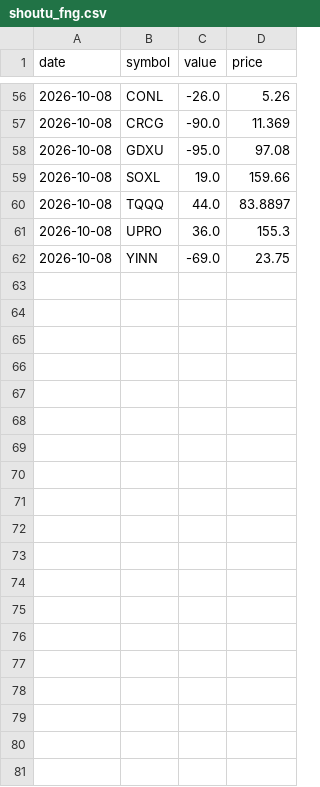
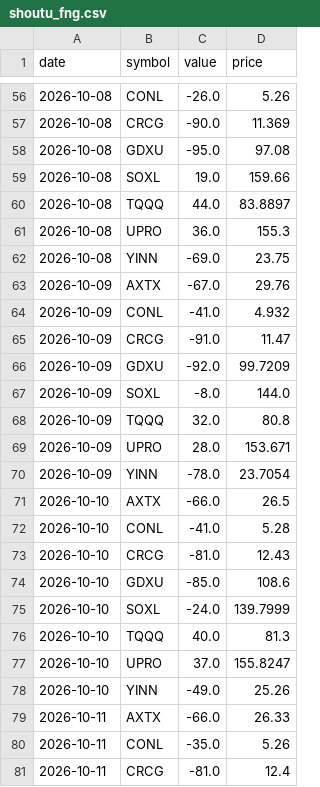
Before and after one commit to mengyan183/learning_backtrader, a CSV file: Data/raw/shoutu_fng.csv, drawn as a sheet; only a part is shown, gaps mark what is left out; the diff covers the shown part only; the diff names each change by its address in the sheet, - before the commit and + after, or states it on an @@ line.

```diff
--- a/Data/raw/shoutu_fng.csv
+++ b/Data/raw/shoutu_fng.csv
+row 63: 2026-10-09 | AXTX | -67.0 | 29.76
+row 64: 2026-10-09 | CONL | -41.0 | 4.932
+row 65: 2026-10-09 | CRCG | -91.0 | 11.47
+row 66: 2026-10-09 | GDXU | -92.0 | 99.7209
+row 67: 2026-10-09 | SOXL | -8.0 | 144.0
+row 68: 2026-10-09 | TQQQ | 32.0 | 80.8
+row 69: 2026-10-09 | UPRO | 28.0 | 153.671
+row 70: 2026-10-09 | YINN | -78.0 | 23.7054
+row 71: 2026-10-10 | AXTX | -66.0 | 26.5
+row 72: 2026-10-10 | CONL | -41.0 | 5.28
+row 73: 2026-10-10 | CRCG | -81.0 | 12.43
+row 74: 2026-10-10 | GDXU | -85.0 | 108.6
+row 75: 2026-10-10 | SOXL | -24.0 | 139.7999
+row 76: 2026-10-10 | TQQQ | 40.0 | 81.3
+row 77: 2026-10-10 | UPRO | 37.0 | 155.8247
+row 78: 2026-10-10 | YINN | -49.0 | 25.26
+row 79: 2026-10-11 | AXTX | -66.0 | 26.33
+row 80: 2026-10-11 | CONL | -35.0 | 5.26
+row 81: 2026-10-11 | CRCG | -81.0 | 12.4
```
Also changed, not shown: 13 added rows elsewhere in this file, Data/raw/fedwatch.csv, Data/raw/sentiment.csv, 45 other files.
